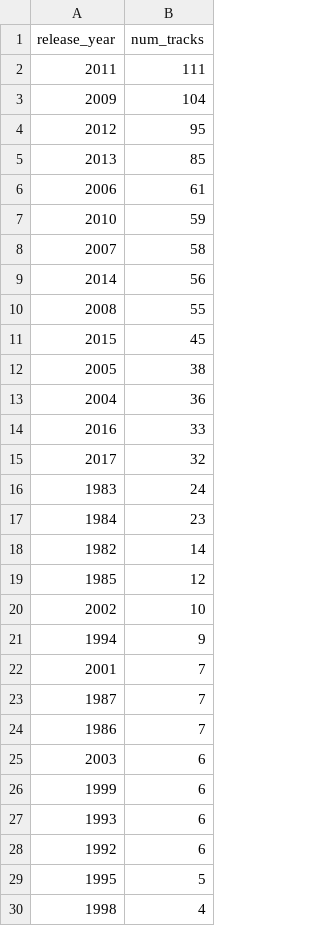
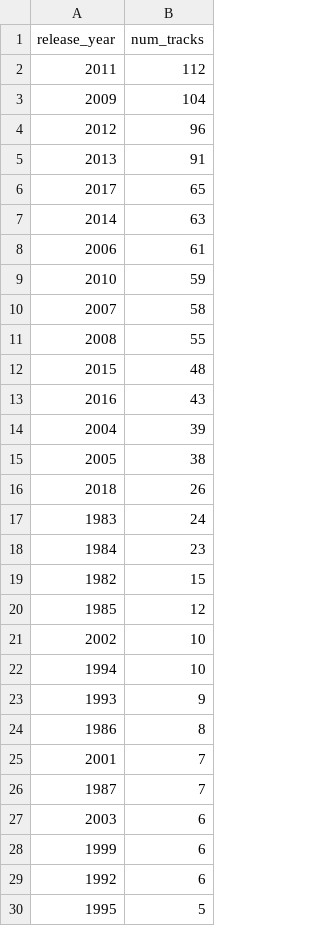
Before and after one commit to erikjalevik/top100, a CSV file: _data/years.csv, drawn as a sheet; only a part is shown; the shorter side is filled out with more unchanged rows; the diff covers the shown part only.

```diff
--- a/_data/years.csv
+++ b/_data/years.csv
@@ -1,6 +1,8 @@
 release_year,num_tracks
-2011,111
+2011,112
 2009,104
-2012,95
-2013,85
+2012,96
+2013,91
+2017,65
+2014,63
 2006,61
@@ -8,21 +10,20 @@ release_year,num_tracks
 2007,58
-2014,56
 2008,55
-2015,45
+2015,48
+2016,43
+2004,39
 2005,38
-2004,36
-2016,33
-2017,32
+2018,26
 1983,24
 1984,23
-1982,14
+1982,15
 1985,12
 2002,10
-1994,9
+1994,10
+1993,9
+1986,8
 2001,7
 1987,7
-1986,7
 2003,6
 1999,6
-1993,6
 1992,6
```
Also changed, not shown: 3 added rows and 3 removed rows elsewhere in this file, _data/countries.csv, 4 other files.
